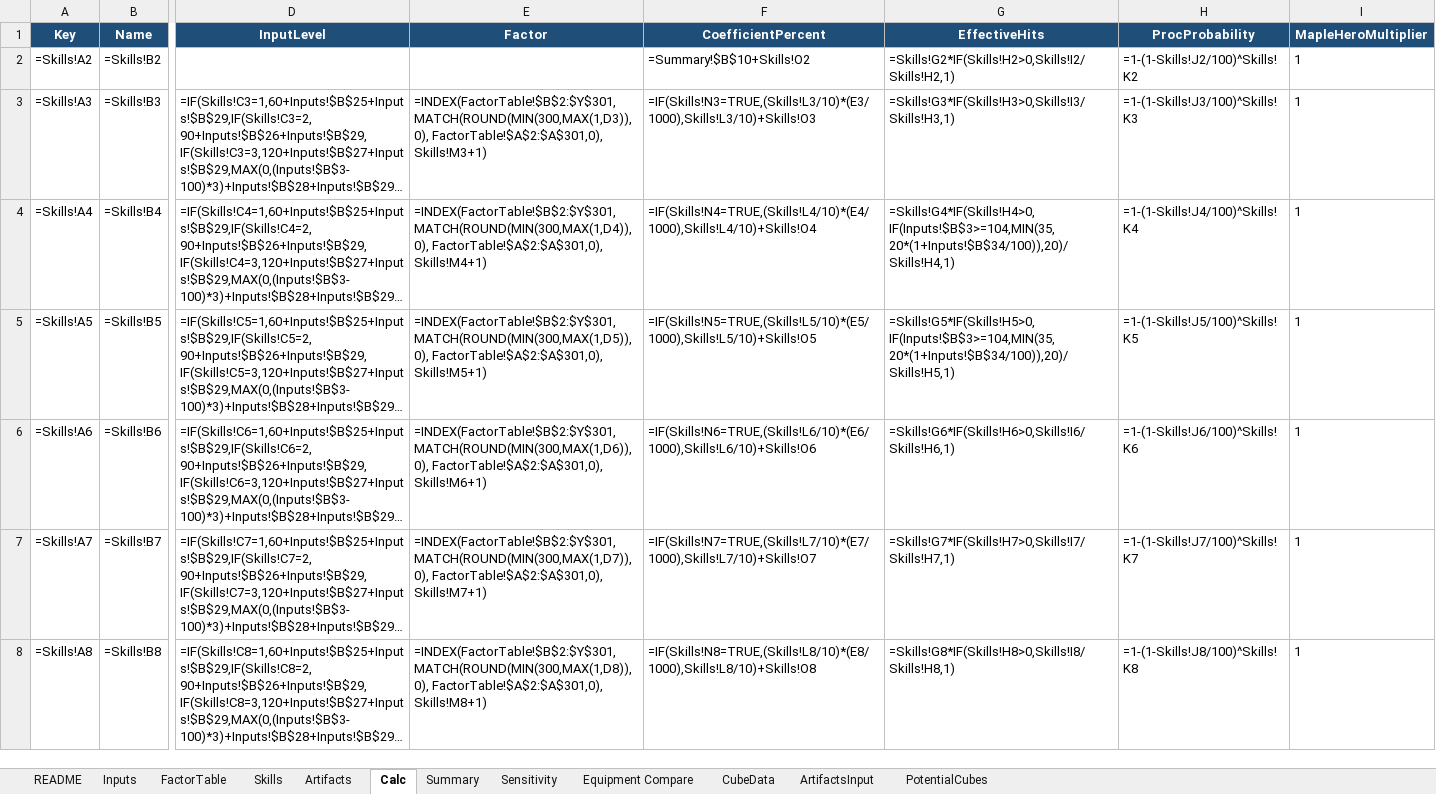
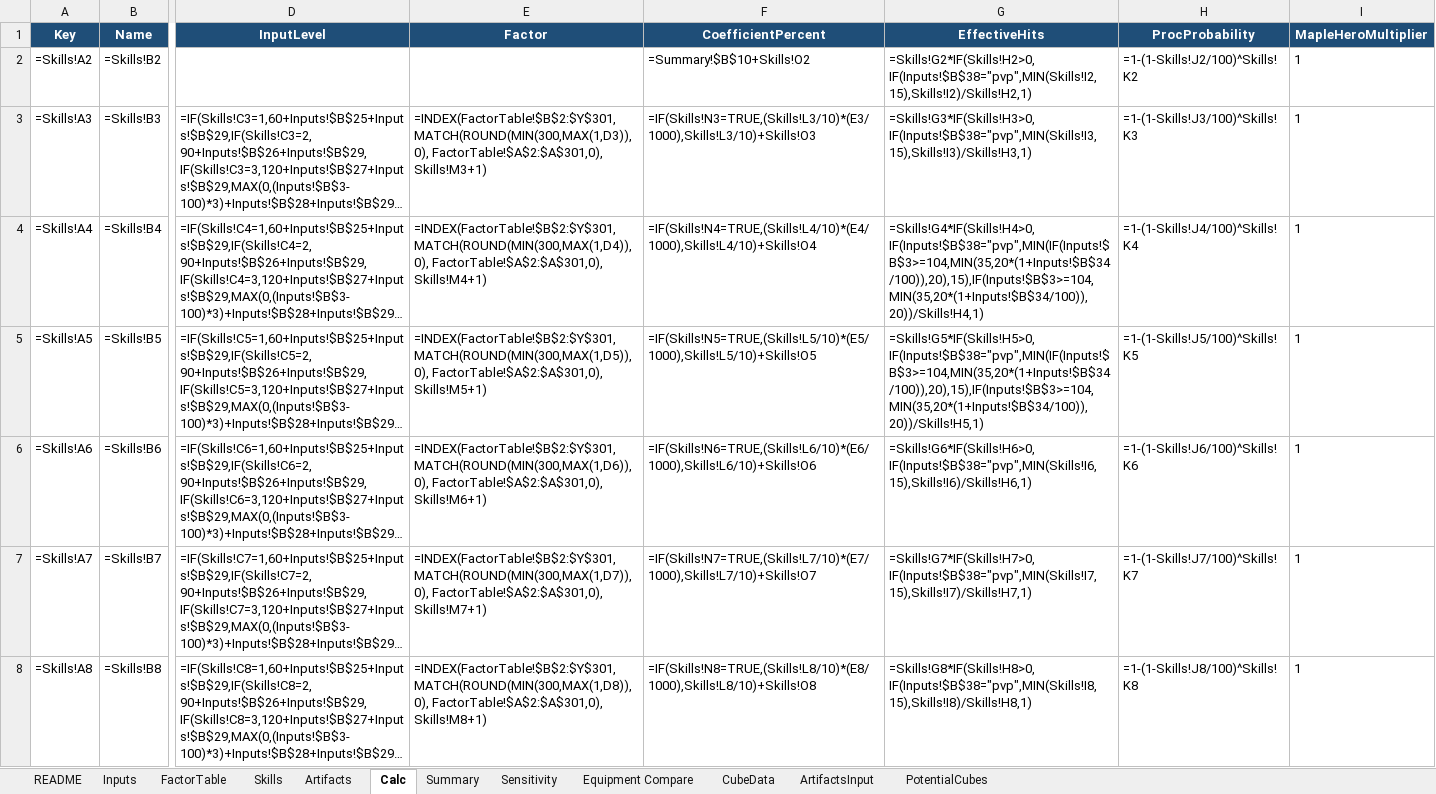
Before and after one commit to yanivgoft/MapleStoryIdleOptimizer, an Excel workbook: Corsair/Corsair-DPS-Calculator.xlsx, sheet Calc, drawn as a sheet; only a part is shown, gaps mark what is left out; long unchanged cells end in …; values as stored, in another font and other column widths than the file's, no borders; formulas without a stored value are shown as written; 1 other sheet too large or unreadable and not compared; the diff covers the shown part only; the diff names each change by its address in the sheet, - before the commit and + after, or states it on an @@ line.

```diff
--- a/Corsair/Corsair-DPS-Calculator.xlsx (sheet Calc)
+++ b/Corsair/Corsair-DPS-Calculator.xlsx (sheet Calc)
-G2 (EffectiveHits): =Skills!G2*IF(Skills!H2>0,Skills!I2/Skills!H2,1)
+G2 (EffectiveHits): =Skills!G2*IF(Skills!H2>0,IF(Inputs!$B$38="pvp",MIN(Skills!I2,15),Skills!I2)/Skills!H2,1)
-G3 (EffectiveHits): =Skills!G3*IF(Skills!H3>0,Skills!I3/Skills!H3,1)
+G3 (EffectiveHits): =Skills!G3*IF(Skills!H3>0,IF(Inputs!$B$38="pvp",MIN(Skills!I3,15),Skills!I3)/Skills!H3,1)
-G4 (EffectiveHits): =Skills!G4*IF(Skills!H4>0,IF(Inputs!$B$3>=104,MIN(35,20*(1+Inputs!$B$34/100)),20)/Skills!H4,1)
+G4 (EffectiveHits): =Skills!G4*IF(Skills!H4>0,IF(Inputs!$B$38="pvp",MIN(IF(Inputs!$B$3>=104,MIN(35,20*(1+Inputs!$B$34/100)),20),15),IF(Inputs!$B$3>=104,MIN(35,20*(1+Inputs!$B$34/100)),20))/Skills!H4,1)
-G5 (EffectiveHits): =Skills!G5*IF(Skills!H5>0,IF(Inputs!$B$3>=104,MIN(35,20*(1+Inputs!$B$34/100)),20)/Skills!H5,1)
+G5 (EffectiveHits): =Skills!G5*IF(Skills!H5>0,IF(Inputs!$B$38="pvp",MIN(IF(Inputs!$B$3>=104,MIN(35,20*(1+Inputs!$B$34/100)),20),15),IF(Inputs!$B$3>=104,MIN(35,20*(1+Inputs!$B$34/100)),20))/Skills!H5,1)
-G6 (EffectiveHits): =Skills!G6*IF(Skills!H6>0,Skills!I6/Skills!H6,1)
+G6 (EffectiveHits): =Skills!G6*IF(Skills!H6>0,IF(Inputs!$B$38="pvp",MIN(Skills!I6,15),Skills!I6)/Skills!H6,1)
-G7 (EffectiveHits): =Skills!G7*IF(Skills!H7>0,Skills!I7/Skills!H7,1)
+G7 (EffectiveHits): =Skills!G7*IF(Skills!H7>0,IF(Inputs!$B$38="pvp",MIN(Skills!I7,15),Skills!I7)/Skills!H7,1)
-G8 (EffectiveHits): =Skills!G8*IF(Skills!H8>0,Skills!I8/Skills!H8,1)
+G8 (EffectiveHits): =Skills!G8*IF(Skills!H8>0,IF(Inputs!$B$38="pvp",MIN(Skills!I8,15),Skills!I8)/Skills!H8,1)
```
Also changed, not shown: 18 edited cells elsewhere in this sheet, Bowmaster/Bowmaster-DPS-Calculator.xlsx, Dark-Knight/Dark-Knight-DPS-Calculator.xlsx, 34 other files.
